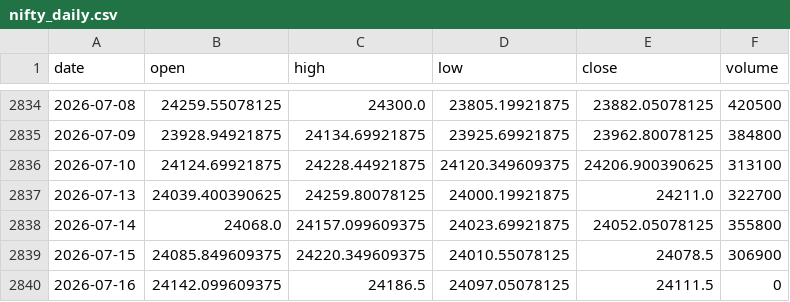
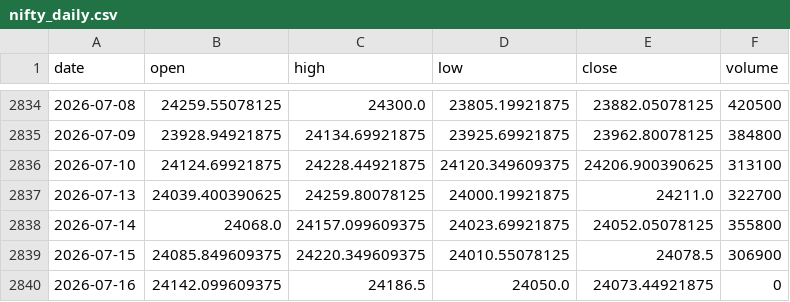
Before and after one commit to pravindev666/David-V2, a CSV file: data/nifty_daily.csv, drawn as a sheet; only a part is shown, gaps mark what is left out.

Commit message:
Auto-sync: Market data update 2026-07-16 09:58

```diff
--- a/data/nifty_daily.csv
+++ b/data/nifty_daily.csv
@@ -2839,2 +2839,2 @@ date,open,high,low,close,volume
 2026-07-15,24085.849609375,24220.349609375,24010.55078125,24078.5,306900
-2026-07-16,24142.099609375,24186.5,24097.05078125,24111.5,0
+2026-07-16,24142.099609375,24186.5,24050.0,24073.44921875,0
```
Also changed, not shown: data/vix_daily.csv.
